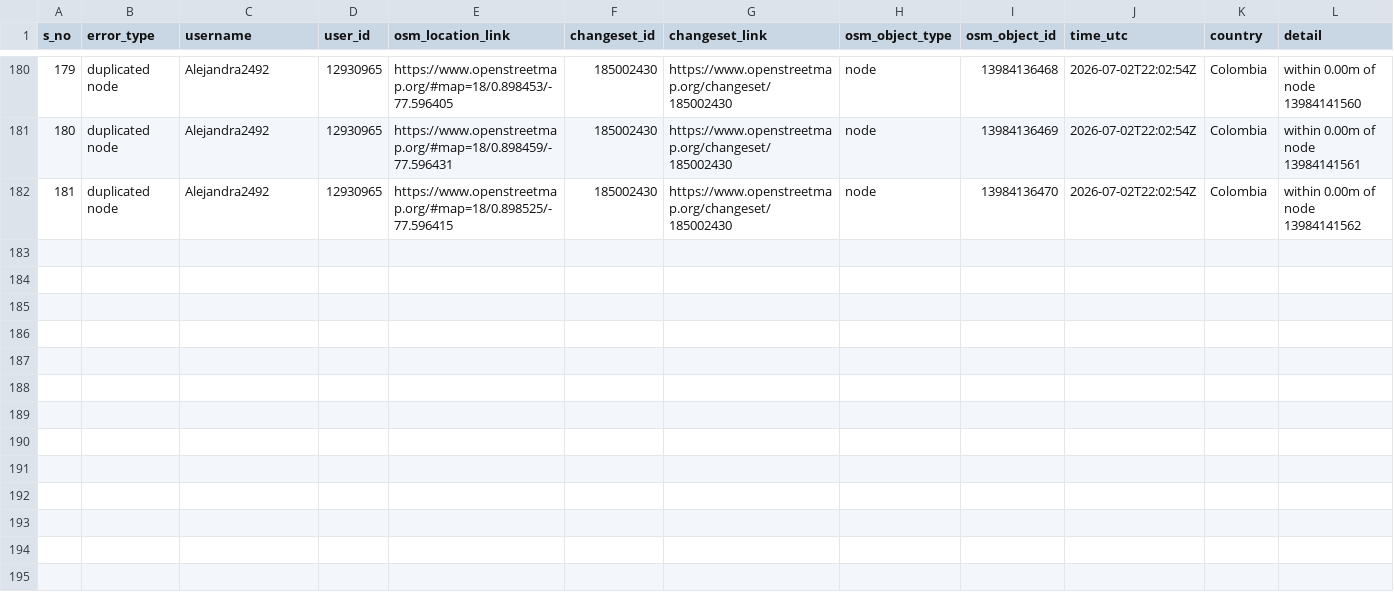
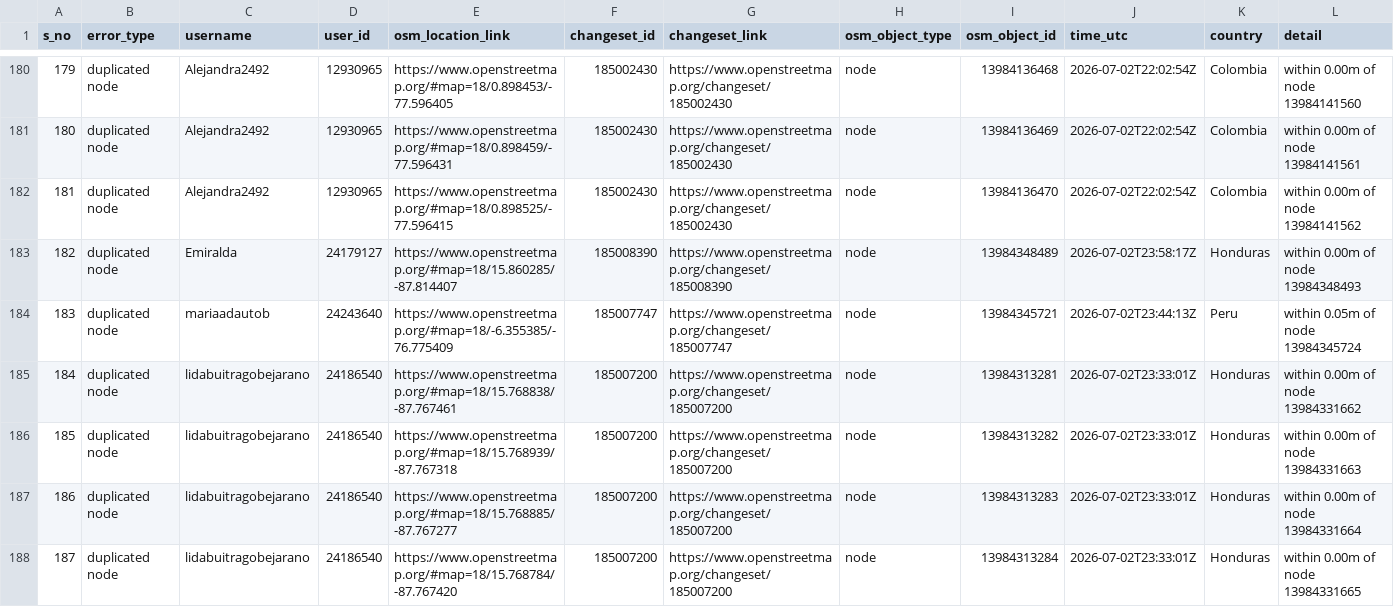
Before and after one commit to KingVik-Planet/OSM_QC_tomtomcares, a CSV file: data/quality_check_1.csv, drawn as a sheet; only a part is shown, gaps mark what is left out; rows hold the shown columns only; the diff covers the shown part only; the diff names each change by its address in the sheet, - before the commit and + after, or states it on an @@ line.

```diff
--- a/data/quality_check_1.csv
+++ b/data/quality_check_1.csv
+row 183: 182 | duplicated node | Emiralda | 24179127 | https://www.openstreetmap.org/#map=18/15.860285/-87.814407 | 185008390 | https://www.openstreetmap.org/changeset/185008390 | node | 13984348489 | 2026-07-02T23:58:17Z | Honduras | within 0.00m of node 13984348493
+row 184: 183 | duplicated node | mariaadautob | 24243640 | https://www.openstreetmap.org/#map=18/-6.355385/-76.775409 | 185007747 | https://www.openstreetmap.org/changeset/185007747 | node | 13984345721 | 2026-07-02T23:44:13Z | Peru | within 0.05m of node 13984345724
+row 185: 184 | duplicated node | lidabuitragobejarano | 24186540 | https://www.openstreetmap.org/#map=18/15.768838/-87.767461 | 185007200 | https://www.openstreetmap.org/changeset/185007200 | node | 13984313281 | 2026-07-02T23:33:01Z | Honduras | within 0.00m of node 13984331662
+row 186: 185 | duplicated node | lidabuitragobejarano | 24186540 | https://www.openstreetmap.org/#map=18/15.768939/-87.767318 | 185007200 | https://www.openstreetmap.org/changeset/185007200 | node | 13984313282 | 2026-07-02T23:33:01Z | Honduras | within 0.00m of node 13984331663
+row 187: 186 | duplicated node | lidabuitragobejarano | 24186540 | https://www.openstreetmap.org/#map=18/15.768885/-87.767277 | 185007200 | https://www.openstreetmap.org/changeset/185007200 | node | 13984313283 | 2026-07-02T23:33:01Z | Honduras | within 0.00m of node 13984331664
+row 188: 187 | duplicated node | lidabuitragobejarano | 24186540 | https://www.openstreetmap.org/#map=18/15.768784/-87.767420 | 185007200 | https://www.openstreetmap.org/changeset/185007200 | node | 13984313284 | 2026-07-02T23:33:01Z | Honduras | within 0.00m of node 13984331665
```
Also changed, not shown: 6 added rows elsewhere in this file, 3 other files.
